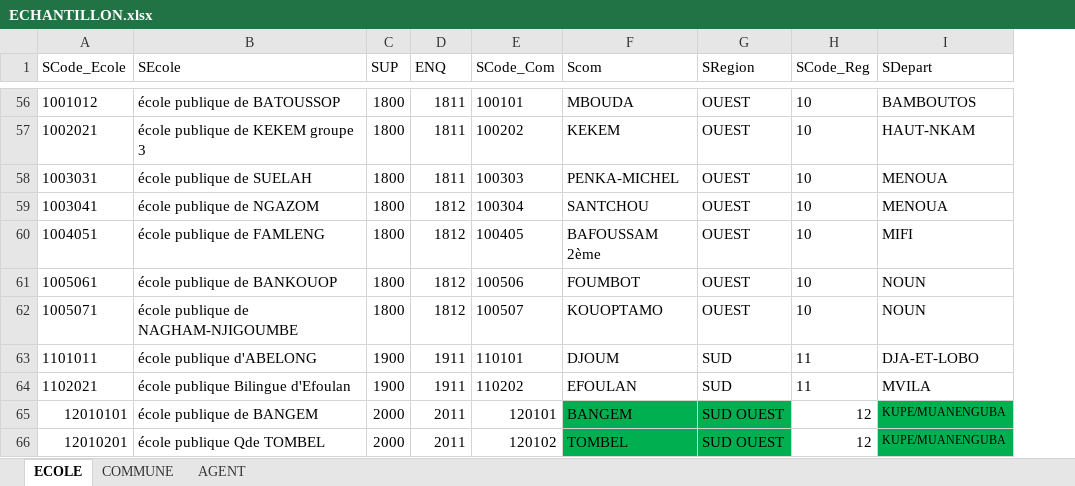
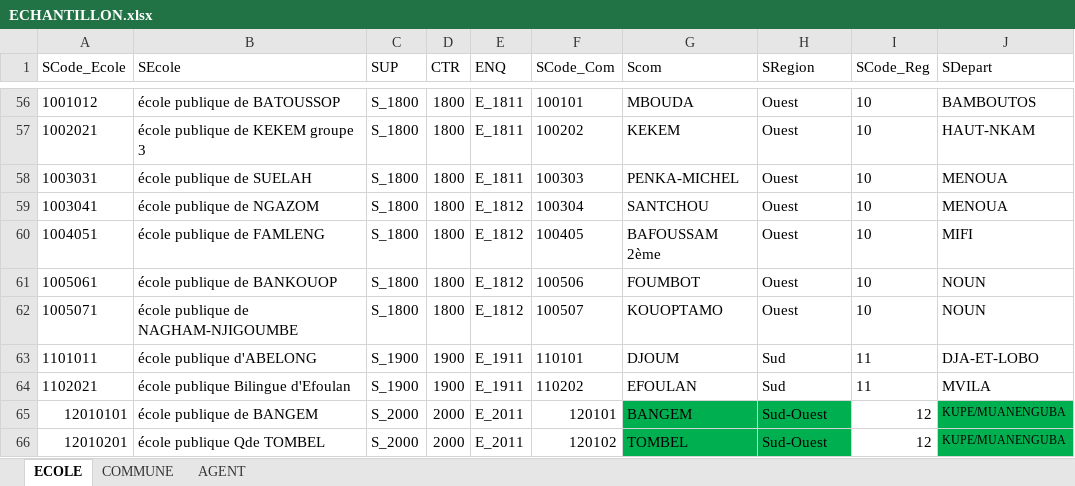
Before and after one commit to landrykeng/private, an Excel workbook: ECHANTILLON.xlsx, sheet ECOLE, drawn as a sheet; only a part is shown, gaps mark what is left out; values as stored, in another font and other column widths than the file's, no borders; conditional formats not drawn; addresses are those after the commit; the diff covers the shown part only; the diff names each change by its address in the sheet, - before the commit and + after, or states it on an @@ line.

```diff
--- a/ECHANTILLON.xlsx (sheet ECOLE)
+++ b/ECHANTILLON.xlsx (sheet ECOLE)
+column C (SUP), rows 56-66: S_1800 | S_1800 | S_1800 | S_1800 | S_1800 | S_1800 | S_1800 | S_1900 | S_1900 | S_2000 | S_2000
-D1: SUP
+D1: CTR
-E56:E58 (ENQ): 1811
+E56:E58 (ENQ): E_1811
-H56:H62 (SRegion): OUEST
+H56:H62 (SRegion): Ouest
-E59:E62 (ENQ): 1812
+E59:E62 (ENQ): E_1812
-E63:E64 (ENQ): 1911
+E63:E64 (ENQ): E_1911
-H63:H64 (SRegion): SUD
+H63:H64 (SRegion): Sud
-E65:E66 (ENQ): 2011
+E65:E66 (ENQ): E_2011
-H65:H66 (SRegion): SUD OUEST
+H65:H66 (SRegion): Sud-Ouest
```
Also changed, not shown: 108 edited cells and cell formats elsewhere in this sheet, 3 other files.
